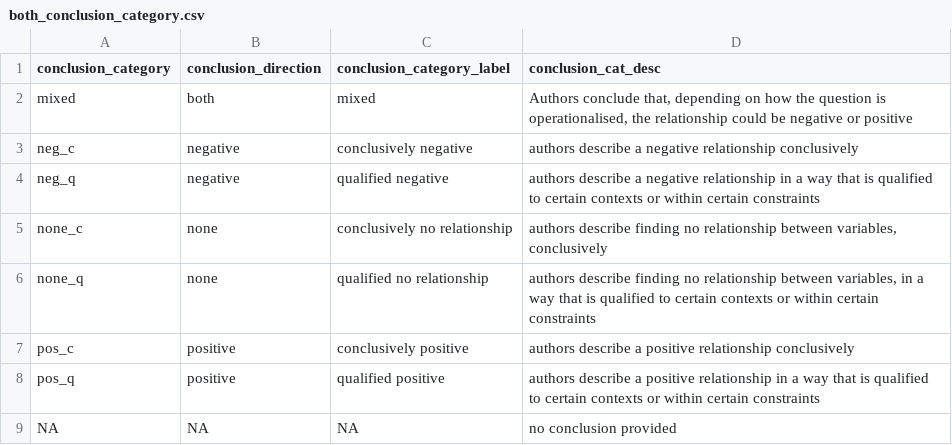
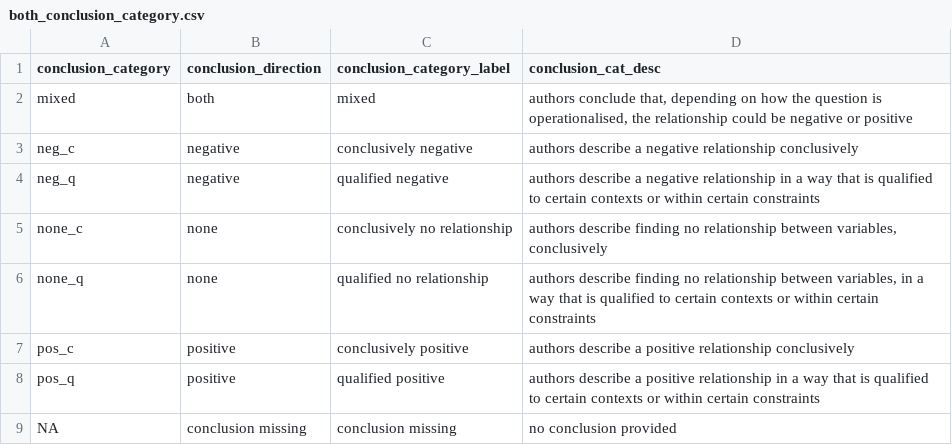
Before and after one commit to softloud/questionability, a CSV file: source-data/both_conclusion_category.csv, drawn as a sheet; the diff names each change by its address in the sheet, - before the commit and + after, or states it on an @@ line.

Commit message:
Added the missing conclusion identifier for the NA rows where no conclusion was supplied by analysts

```diff
--- a/source-data/both_conclusion_category.csv
+++ b/source-data/both_conclusion_category.csv
-D2 (conclusion_cat_desc): Authors conclude that,…
+D2 (conclusion_cat_desc): authors conclude that,…
-B9 (conclusion_direction): NA
+B9 (conclusion_direction): conclusion missing
-C9 (conclusion_category_label): NA
+C9 (conclusion_category_label): conclusion missing
```
Also changed, not shown: 1 other file.
